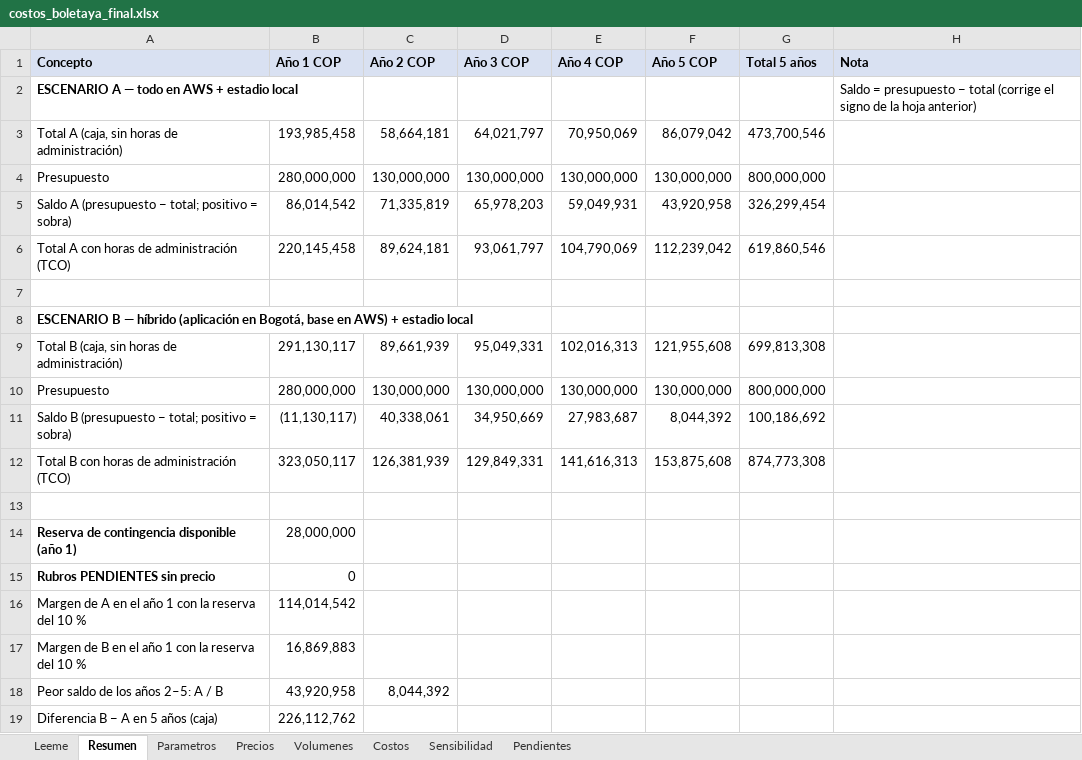
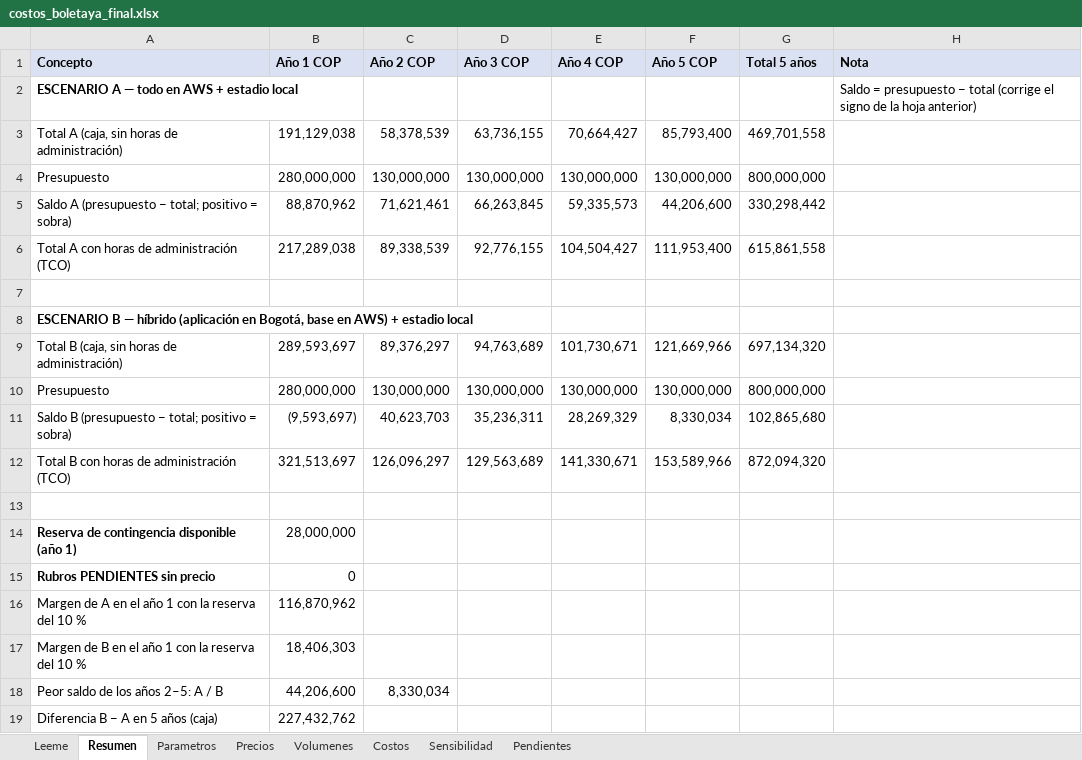
Before and after one commit to Casti197/bdproyecto, an Excel workbook: entrega/costos_boletaya_final.xlsx, sheet Resumen, drawn as a sheet; values as stored, in another font and other column widths than the file's, no borders; removed rows and columns are numbered as before the commit, all else as after; the diff names each change by its address in the sheet, - before the commit and + after, or states it on an @@ line.

```diff
--- a/entrega/costos_boletaya_final.xlsx (sheet Resumen)
+++ b/entrega/costos_boletaya_final.xlsx (sheet Resumen)
-row 3: Total A (caja, sin horas de administración) | 193,985,458 | 58,664,181 | 64,021,797 | 70,950,069 | 86,079,042 | 473,700,546
+row 3: Total A (caja, sin horas de administración) | 191,129,038 | 58,378,539 | 63,736,155 | 70,664,427 | 85,793,400 | 469,701,558
-row 5: Saldo A (presupuesto − total; positivo = sobra) | 86,014,542 | 71,335,819 | 65,978,203 | 59,049,931 | 43,920,958 | 326,299,454
-row 6: Total A con horas de administración (TCO) | 220,145,458 | 89,624,181 | 93,061,797 | 104,790,069 | 112,239,042 | 619,860,546
+row 5: Saldo A (presupuesto − total; positivo = sobra) | 88,870,962 | 71,621,461 | 66,263,845 | 59,335,573 | 44,206,600 | 330,298,442
+row 6: Total A con horas de administración (TCO) | 217,289,038 | 89,338,539 | 92,776,155 | 104,504,427 | 111,953,400 | 615,861,558
-row 9: Total B (caja, sin horas de administración) | 291,130,117 | 89,661,939 | 95,049,331 | 102,016,313 | 121,955,608 | 699,813,308
+row 9: Total B (caja, sin horas de administración) | 289,593,697 | 89,376,297 | 94,763,689 | 101,730,671 | 121,669,966 | 697,134,320
-row 11: Saldo B (presupuesto − total; positivo = sobra) | (11,130,117) | 40,338,061 | 34,950,669 | 27,983,687 | 8,044,392 | 100,186,692
-row 12: Total B con horas de administración (TCO) | 323,050,117 | 126,381,939 | 129,849,331 | 141,616,313 | 153,875,608 | 874,773,308
+row 11: Saldo B (presupuesto − total; positivo = sobra) | (9,593,697) | 40,623,703 | 35,236,311 | 28,269,329 | 8,330,034 | 102,865,680
+row 12: Total B con horas de administración (TCO) | 321,513,697 | 126,096,297 | 129,563,689 | 141,330,671 | 153,589,966 | 872,094,320
-B16 (Año 1 COP): 114,014,542
+B16 (Año 1 COP): 116,870,962
-B17 (Año 1 COP): 16,869,883
+B17 (Año 1 COP): 18,406,303
-B18 (Año 1 COP): 43,920,958
+B18 (Año 1 COP): 44,206,600
-C18 (Año 2 COP): 8,044,392
+C18 (Año 2 COP): 8,330,034
-B19 (Año 1 COP): 226,112,762
+B19 (Año 1 COP): 227,432,762
```
Also changed, not shown: sheet Precios, sheet Pendientes, sheet Sensibilidad, sheet Costos, juanpablo/costos_boletaya.xlsx, 22 other files.
